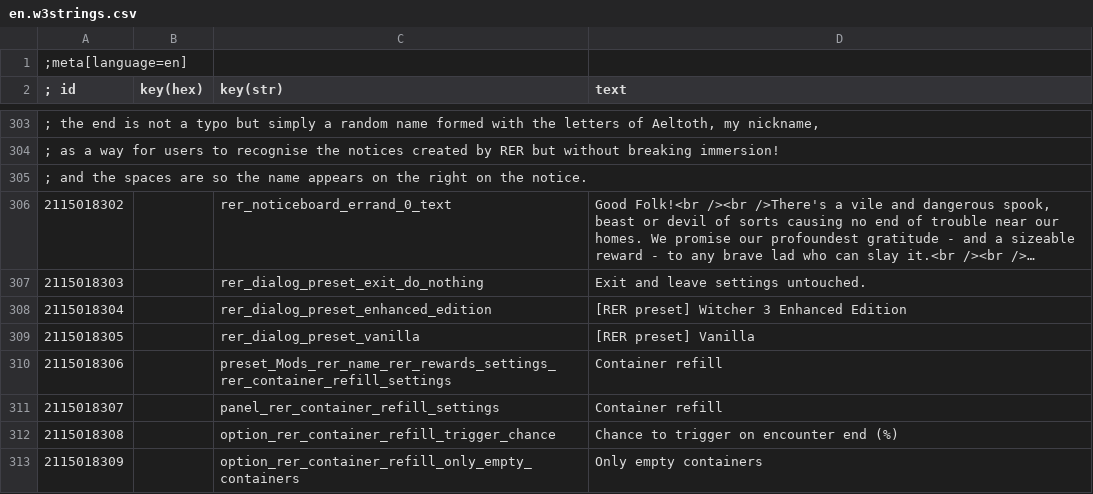
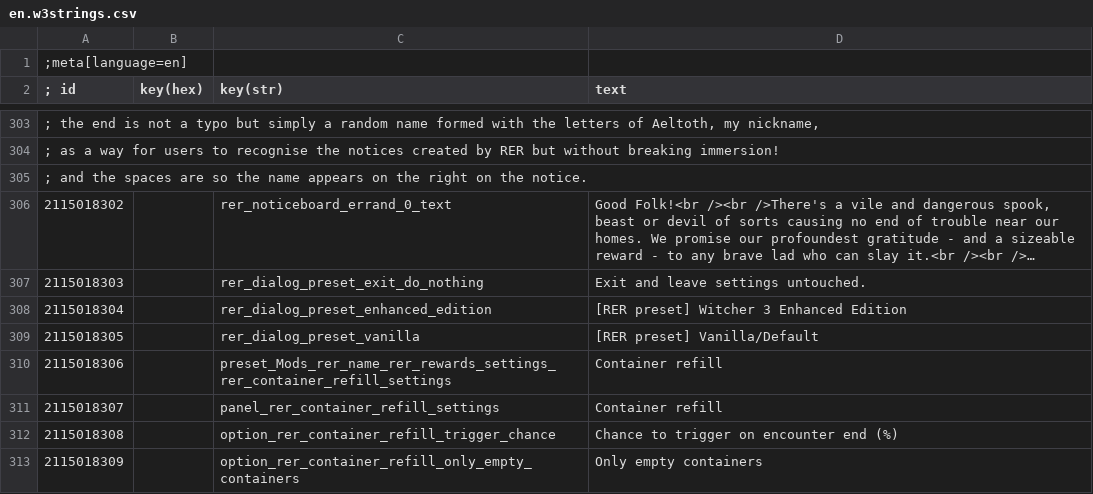
Before and after one commit to Aelto/tw3-random-encounters-reworked, a CSV file: strings/en.w3strings.csv, drawn as a sheet; only a part is shown, gaps mark what is left out; long unchanged cells end in ….

Commit message:
update the strings to better show the Vanilla preset is the default preset

```diff
--- a/strings/en.w3strings.csv
+++ b/strings/en.w3strings.csv
@@ -308,3 +308,3 @@
 2115018304|        |rer_dialog_preset_enhanced_edition|[RER preset] Witcher 3 Enhanced Edition
-2115018305|        |rer_dialog_preset_vanilla|[RER preset] Vanilla
+2115018305|        |rer_dialog_preset_vanilla|[RER preset] Vanilla/Default
 2115018306|        |preset_Mods_rer_name_rer_rewards_settings_rer_container_refill_settings|Container refill
```
